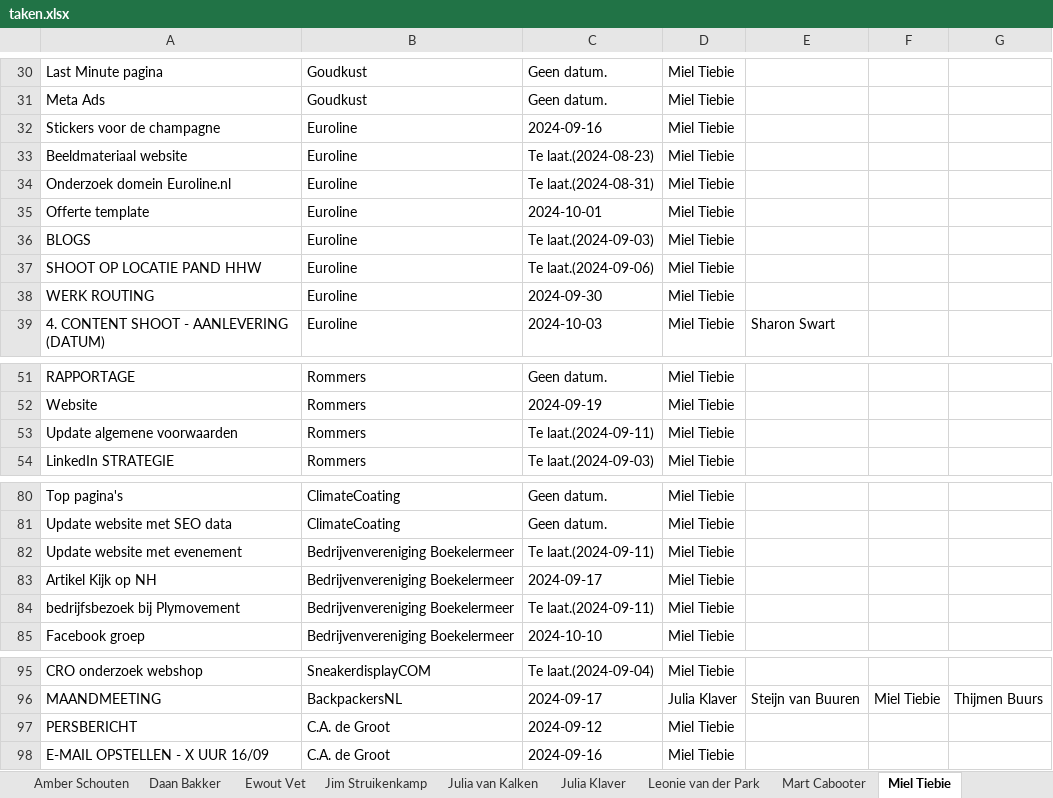
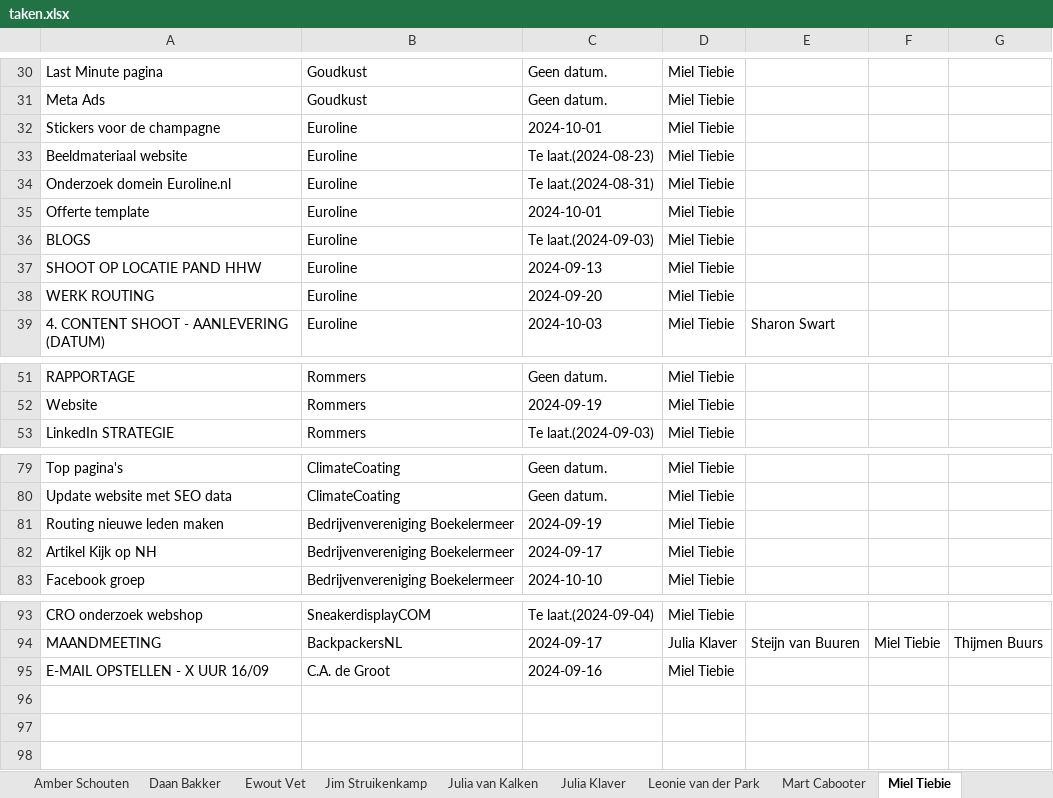
Before and after one commit to MorrisNijland3/YoungSparks, an Excel workbook: frontend/taken.xlsx, sheet Miel Tiebie, drawn as a sheet; only a part is shown, gaps mark what is left out; values as stored, in another font and other column widths than the file's, no borders; removed rows and columns are numbered as before the commit, all else as after; the diff names each change by its address in the sheet, - before the commit and + after, or states it on an @@ line.

```diff
--- a/frontend/taken.xlsx (sheet Miel Tiebie)
+++ b/frontend/taken.xlsx (sheet Miel Tiebie)
-C32: 2024-09-16
+C32: 2024-10-01
-C37: Te laat.(2024-09-06)
+C37: 2024-09-13
-C38: 2024-09-30
+C38: 2024-09-20
-row 53: Update algemene voorwaarden | Rommers | Te laat.(2024-09-11) | Miel Tiebie
-A81: Update website met evenement
+A81: Routing nieuwe leden maken
-C81: Te laat.(2024-09-11)
+C81: 2024-09-19
-row 84: bedrijfsbezoek bij Plymovement | Bedrijvenvereniging Boekelermeer | Te laat.(2024-09-11) | Miel Tiebie
-row 97: PERSBERICHT | C.A. de Groot | 2024-09-12 | Miel Tiebie
```
Also changed, not shown: sheet Leonie van der Park, sheet Sharon Swart, sheet Ewout Vet, sheet Thijmen Buurs, sheet Steijn van Buuren, sheet Julia van Kalken, 5 more sheets, 6 other files.
